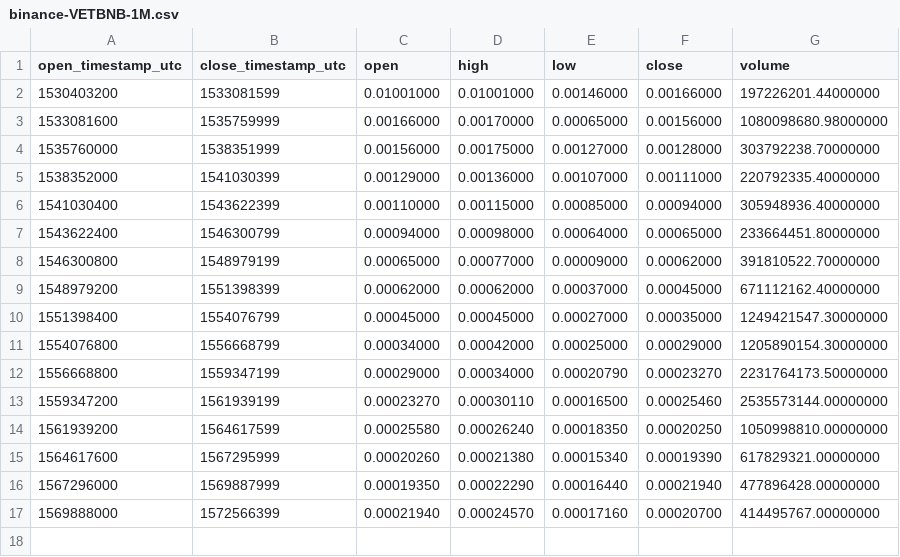
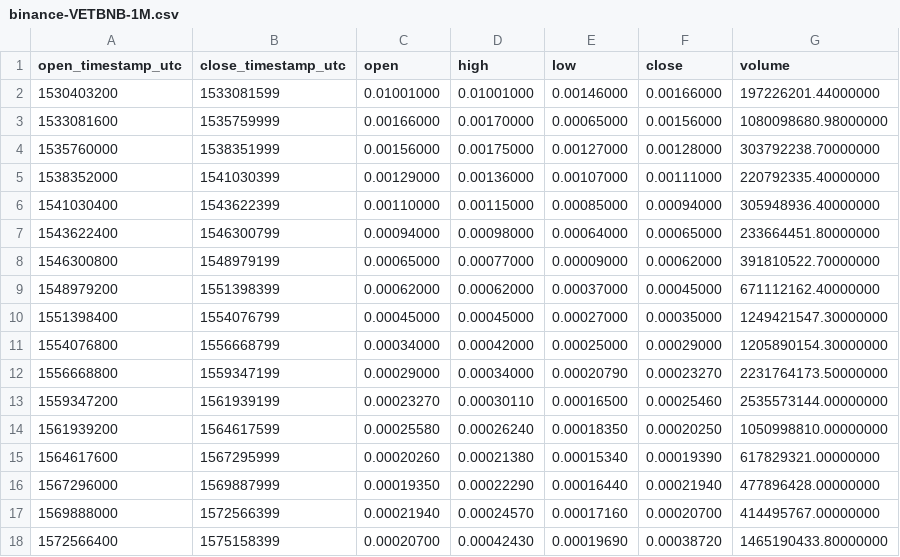
Before and after one commit to cryptobigbro/binance-VETBNB, a CSV file: binance-VETBNB-1M.csv, drawn as a sheet; the diff names each change by its address in the sheet, - before the commit and + after, or states it on an @@ line.

```diff
--- a/binance-VETBNB-1M.csv
+++ b/binance-VETBNB-1M.csv
+row 18: 1572566400 | 1575158399 | 0.00020700 | 0.00042430 | 0.00019690 | 0.00038720 | 1465190433.80000000
```
Also changed, not shown: binance-VETBNB-1d.csv, binance-VETBNB-1h.csv.
